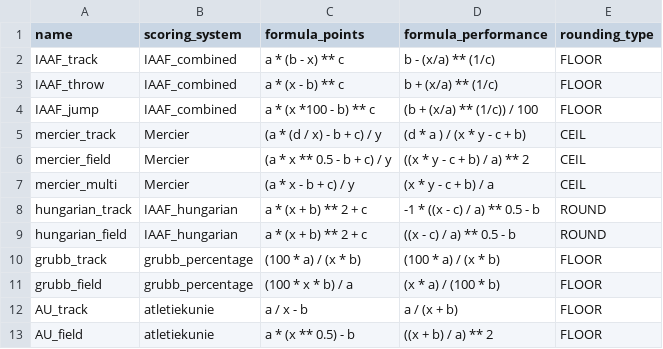
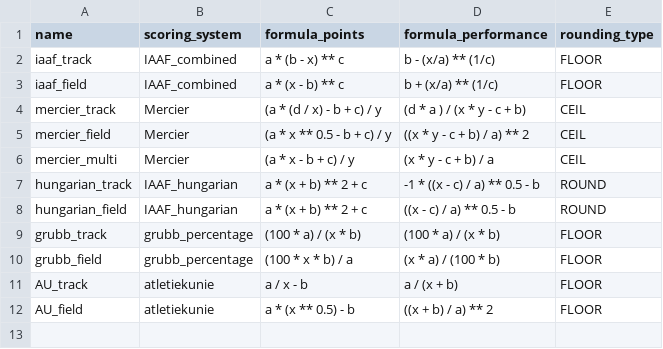
Before and after one commit to MaximMoinat/AthPoints, a CSV file: resources/formulas.csv, drawn as a sheet.

```diff
--- a/resources/formulas.csv
+++ b/resources/formulas.csv
@@ -1,5 +1,4 @@
 name,scoring_system,formula_points,formula_performance,rounding_type
-IAAF_track,IAAF_combined,a * (b - x) ** c,b - (x/a) ** (1/c),FLOOR
-IAAF_throw,IAAF_combined,a * (x - b) ** c,b + (x/a) ** (1/c),FLOOR
-IAAF_jump,IAAF_combined,a * (x *100 - b) ** c,(b + (x/a) ** (1/c)) / 100,FLOOR
+iaaf_track,IAAF_combined,a * (b - x) ** c,b - (x/a) ** (1/c),FLOOR
+iaaf_field,IAAF_combined,a * (x - b) ** c,b + (x/a) ** (1/c),FLOOR
 mercier_track,Mercier,(a * (d / x) - b + c) / y,(d * a ) / (x * y - c + b),CEIL
```
Also changed, not shown: resources/iaaf-combined/men.csv, resources/iaaf-combined/women.csv, 1 other file.
